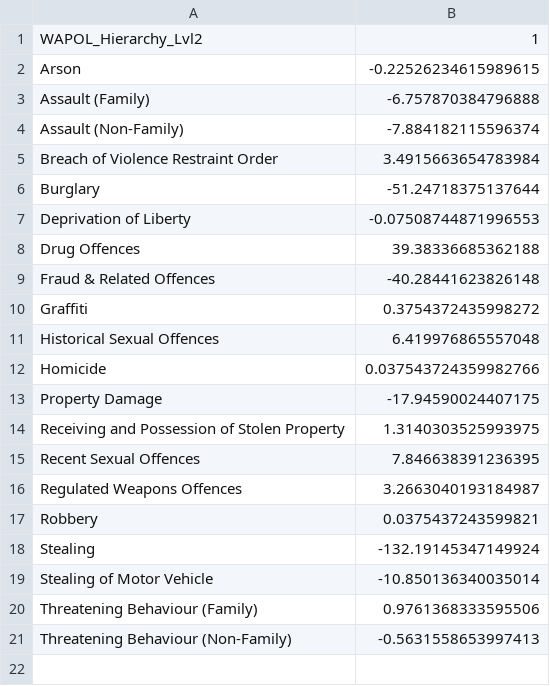
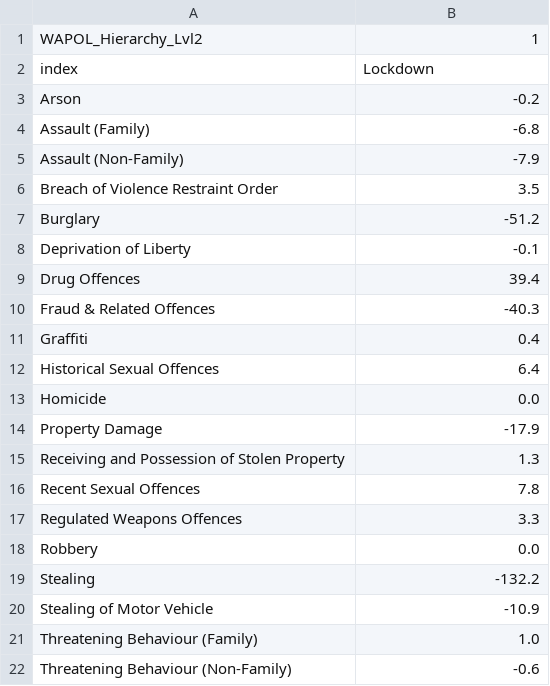
Before and after one commit to FernB/WACrimeRatesCovid19, a CSV file: output/crimesinto.csv, drawn as a sheet.

```diff
--- a/output/crimesinto.csv
+++ b/output/crimesinto.csv
@@ -1,21 +1,22 @@
 WAPOL_Hierarchy_Lvl2,1
-Arson,-0.22526234615989615
-Assault (Family),-6.757870384796888
-Assault (Non-Family),-7.884182115596374
-Breach of Violence Restraint Order,3.4915663654783984
-Burglary,-51.24718375137644
-Deprivation of Liberty,-0.07508744871996553
-Drug Offences,39.38336685362188
-Fraud & Related Offences,-40.28441623826148
-Graffiti,0.3754372435998272
-Historical Sexual Offences,6.419976865557048
-Homicide,0.037543724359982766
-Property Damage,-17.94590024407175
-Receiving and Possession of Stolen Property,1.3140303525993975
-Recent Sexual Offences,7.846638391236395
-Regulated Weapons Offences,3.2663040193184987
-Robbery,0.0375437243599821
-Stealing,-132.19145347149924
-Stealing of Motor Vehicle,-10.850136340035014
-Threatening Behaviour (Family),0.9761368333595506
-Threatening Behaviour (Non-Family),-0.5631558653997413
+index,Lockdown
+Arson,-0.2
+Assault (Family),-6.8
+Assault (Non-Family),-7.9
+Breach of Violence Restraint Order,3.5
+Burglary,-51.2
+Deprivation of Liberty,-0.1
+Drug Offences,39.4
+Fraud & Related Offences,-40.3
+Graffiti,0.4
+Historical Sexual Offences,6.4
+Homicide,0.0
+Property Damage,-17.9
+Receiving and Possession of Stolen Property,1.3
+Recent Sexual Offences,7.8
+Regulated Weapons Offences,3.3
+Robbery,0.0
+Stealing,-132.2
+Stealing of Motor Vehicle,-10.9
+Threatening Behaviour (Family),1.0
+Threatening Behaviour (Non-Family),-0.6
```
Also changed, not shown: output/Regionsdvinto.csv, output/Regionsdvout.csv, 8 other files.
